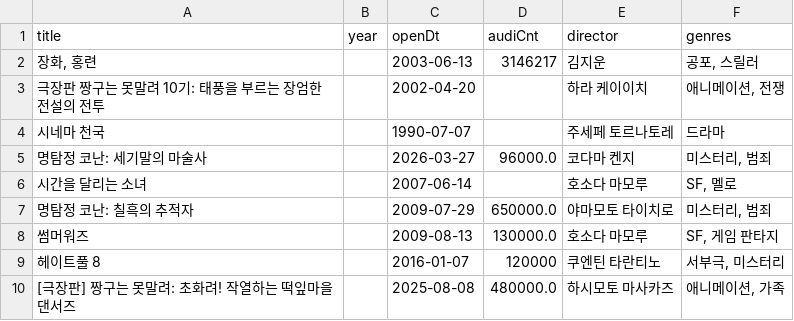
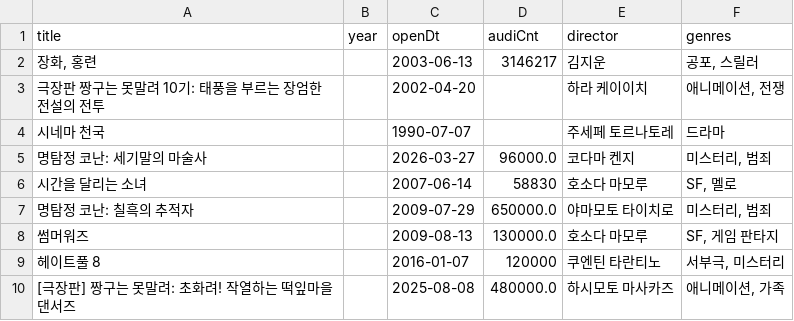
Before and after one commit to kelsey815/keljjang, a CSV file: data/movies.csv, drawn as a sheet; only a part is shown.

```diff
--- a/data/movies.csv
+++ b/data/movies.csv
@@ -5,3 +5,3 @@ title,year,openDt,audiCnt,director,genres
 명탐정 코난: 세기말의 마술사,,2026-03-27,96000.0,코다마 켄지,"미스터리, 범죄"
-시간을 달리는 소녀,,2007-06-14,,호소다 마모루,"SF, 멜로"
+시간을 달리는 소녀,,2007-06-14,58830,호소다 마모루,"SF, 멜로"
 명탐정 코난: 칠흑의 추적자,,2009-07-29,650000.0,야마모토 타이치로,"미스터리, 범죄"
```
